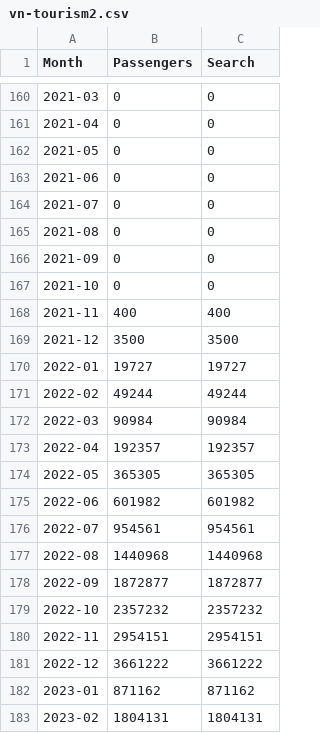
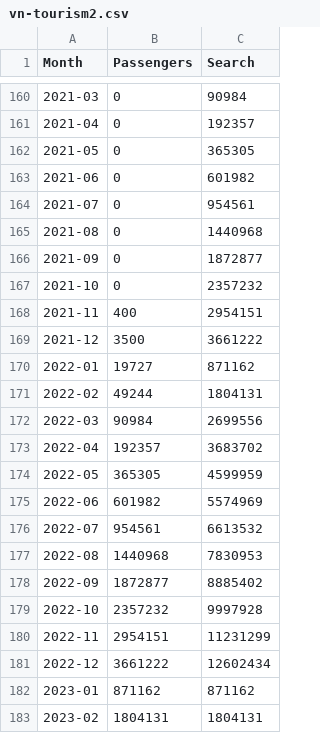
Before and after one commit to escit/ts-dataset, a CSV file: vn-tourism2.csv, drawn as a sheet; only a part is shown, gaps mark what is left out; the diff covers the shown part only.

```diff
--- a/vn-tourism2.csv
+++ b/vn-tourism2.csv
@@ -160,23 +160,23 @@ Month,Passengers,Search
-2021-03,0,0
-2021-04,0,0
-2021-05,0,0
-2021-06,0,0
-2021-07,0,0
-2021-08,0,0
-2021-09,0,0
-2021-10,0,0
-2021-11,400,400
-2021-12,3500,3500
-2022-01,19727,19727
-2022-02,49244,49244
-2022-03,90984,90984
-2022-04,192357,192357
-2022-05,365305,365305
-2022-06,601982,601982
-2022-07,954561,954561
-2022-08,1440968,1440968
-2022-09,1872877,1872877
-2022-10,2357232,2357232
-2022-11,2954151,2954151
-2022-12,3661222,3661222
+2021-03,0,90984
+2021-04,0,192357
+2021-05,0,365305
+2021-06,0,601982
+2021-07,0,954561
+2021-08,0,1440968
+2021-09,0,1872877
+2021-10,0,2357232
+2021-11,400,2954151
+2021-12,3500,3661222
+2022-01,19727,871162
+2022-02,49244,1804131
+2022-03,90984,2699556
+2022-04,192357,3683702
+2022-05,365305,4599959
+2022-06,601982,5574969
+2022-07,954561,6613532
+2022-08,1440968,7830953
+2022-09,1872877,8885402
+2022-10,2357232,9997928
+2022-11,2954151,11231299
+2022-12,3661222,12602434
 2023-01,871162,871162
```
Also changed, not shown: 27 edited cells elsewhere in this file.
